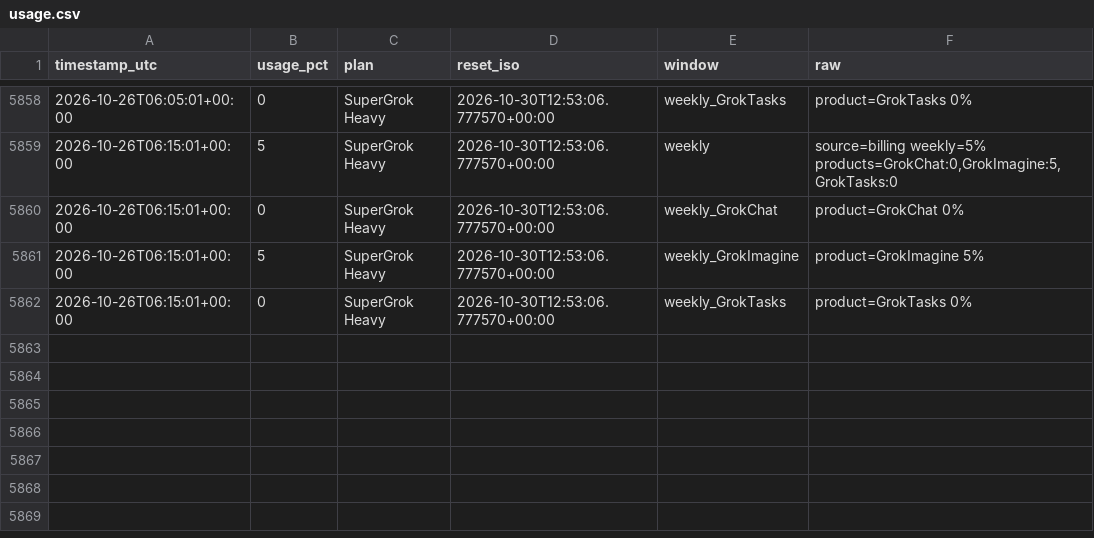
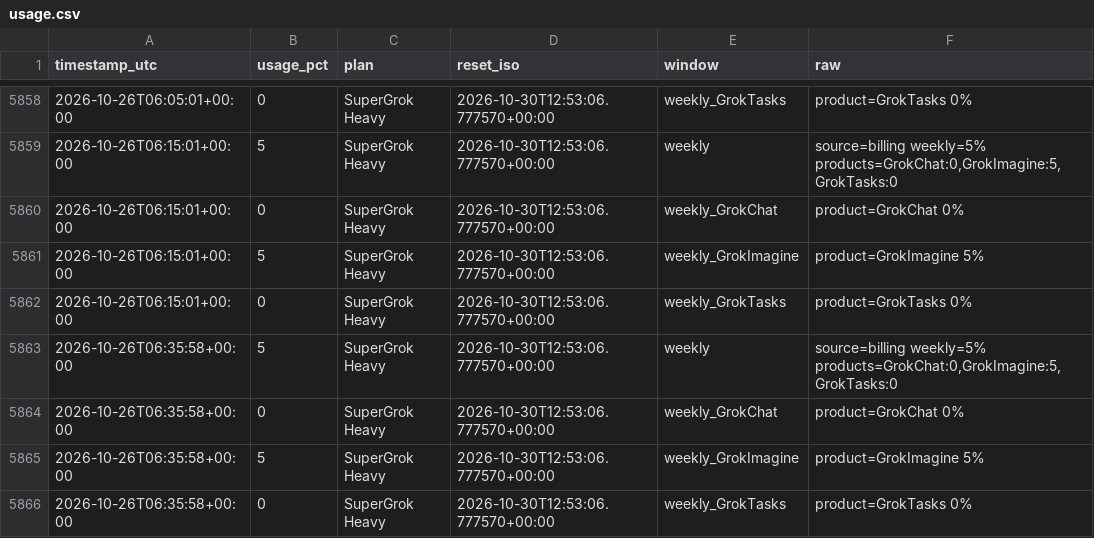
Before and after one commit to daboodah-oss/assistant-usage, a CSV file: data/grok/usage.csv, drawn as a sheet; only a part is shown, gaps mark what is left out.

Commit message:
grok: sample 2026-10-26T06:36Z

```diff
--- a/data/grok/usage.csv
+++ b/data/grok/usage.csv
@@ -5862 +5862,5 @@ timestamp_utc,usage_pct,plan,reset_iso,window,raw
 2026-10-26T06:15:01+00:00,0,SuperGrok Heavy,2026-10-30T12:53:06.777570+00:00,weekly_GrokTasks,product=GrokTasks 0%
+2026-10-26T06:35:58+00:00,5,SuperGrok Heavy,2026-10-30T12:53:06.777570+00:00,weekly,"source=billing weekly=5% products=GrokChat:0,GrokImagine:5,GrokTasks:0"
+2026-10-26T06:35:58+00:00,0,SuperGrok Heavy,2026-10-30T12:53:06.777570+00:00,weekly_GrokChat,product=GrokChat 0%
+2026-10-26T06:35:58+00:00,5,SuperGrok Heavy,2026-10-30T12:53:06.777570+00:00,weekly_GrokImagine,product=GrokImagine 5%
+2026-10-26T06:35:58+00:00,0,SuperGrok Heavy,2026-10-30T12:53:06.777570+00:00,weekly_GrokTasks,product=GrokTasks 0%
```
